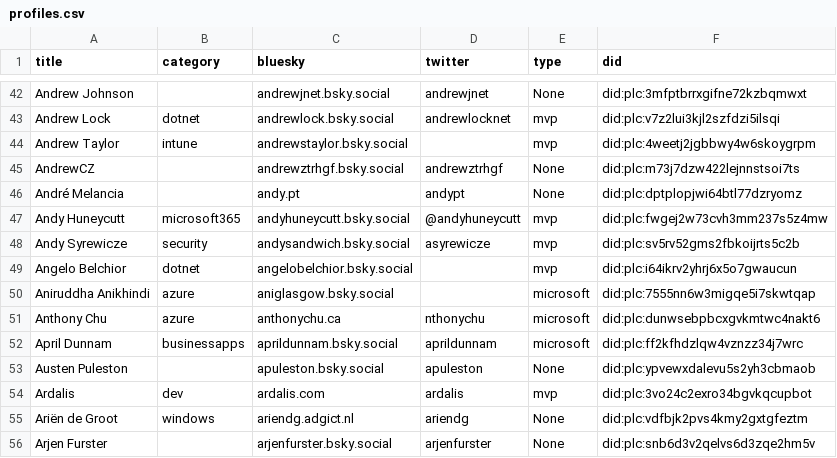
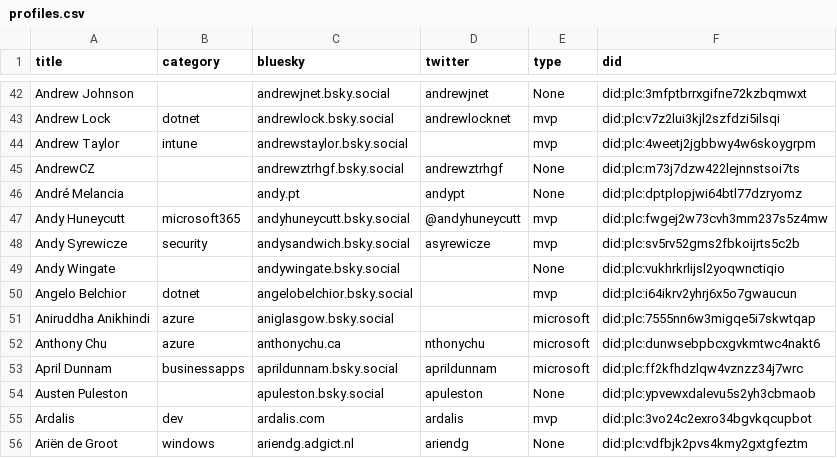
Before and after one commit to plemich/bluesky, a CSV file: website/static/profiles.csv, drawn as a sheet; only a part is shown, gaps mark what is left out; the shorter side is filled out with more unchanged rows.

```diff
--- a/website/static/profiles.csv
+++ b/website/static/profiles.csv
@@ -48,2 +48,3 @@
 "Andy Syrewicze","security","andysandwich.bsky.social","asyrewicze","mvp","did:plc:sv5rv52gms2fbkoijrts5c2b"
+"Andy Wingate",,"andywingate.bsky.social","","None","did:plc:vukhrkrlijsl2yoqwnctiqio"
 "Angelo Belchior","dotnet","angelobelchior.bsky.social","","mvp","did:plc:i64ikrv2yhrj6x5o7gwaucun"
```
Also changed, not shown: 1 other file.
